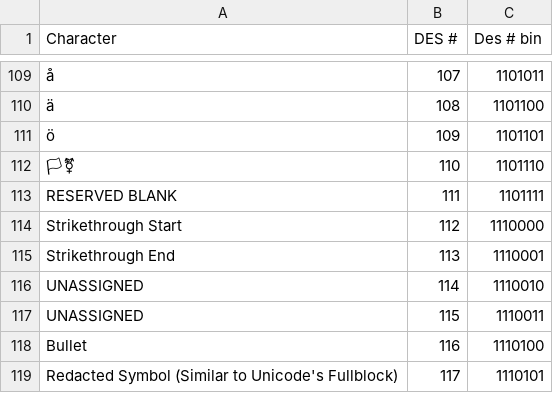
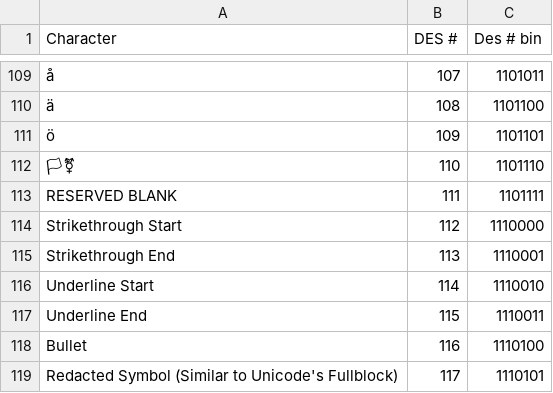
Before and after one commit to Dessie-xyz/destext_documentation, a CSV file: AllCharacters.csv, drawn as a sheet; only a part is shown, gaps mark what is left out.

Commit message:
Update AllCharacters.csv
Add Underline start/end characters

```diff
--- a/AllCharacters.csv
+++ b/AllCharacters.csv
@@ -115,4 +115,4 @@ Strikethrough Start,112,1110000
 Strikethrough End,113,1110001
-UNASSIGNED,114,1110010
-UNASSIGNED,115,1110011
+Underline Start,114,1110010
+Underline End,115,1110011
 Bullet,116,1110100
```
